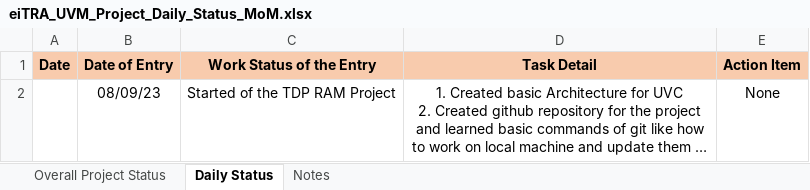
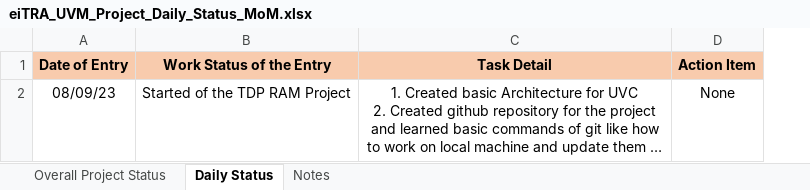
Before and after one commit to shahid2107/TDP-RAM-UVC, an Excel workbook: Documentation/Project_overall_individual_status_and_MoM/eiTRA_UVM_Project_Daily_Status_MoM.xlsx, sheet Daily Status, drawn as a sheet; long unchanged cells end in …; values as stored, in another font and other column widths than the file's, no borders; the diff names each change by its address in the sheet, - before the commit and + after, or states it on an @@ line.

```diff
--- a/Documentation/Project_overall_individual_status_and_MoM/eiTRA_UVM_Project_Daily_Status_MoM.xlsx (sheet Daily Status)
+++ b/Documentation/Project_overall_individual_status_and_MoM/eiTRA_UVM_Project_Daily_Status_MoM.xlsx (sheet Daily Status)
-column A (Date), empty
```
Also changed, not shown: sheet Overall Project Status, Documentation/Verification_Plan/Feature Plan_template.xlsx, Documentation/Verification_Plan/Functional_Test_Plan_Template.xlsx, 1 other file.
